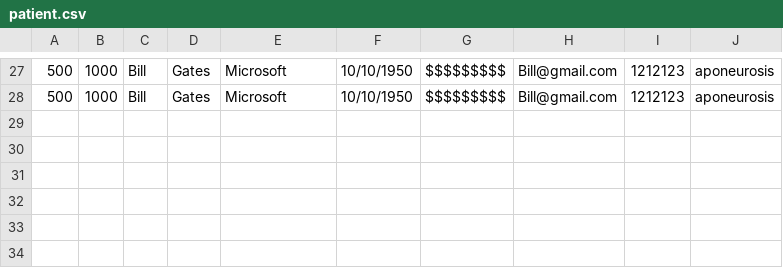
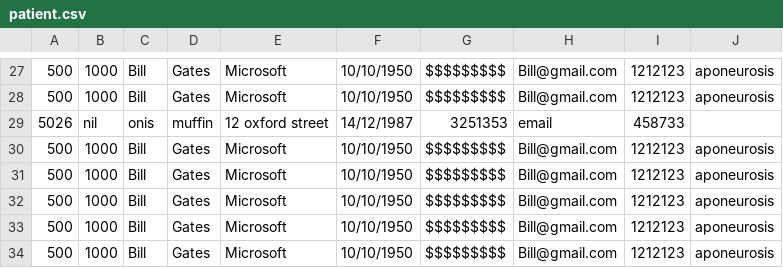
Before and after one commit to Muffin1/MEDI6, a CSV file: Group Project/csv/patient.csv, drawn as a sheet; only a part is shown, gaps mark what is left out; the diff names each change by its address in the sheet, - before the commit and + after, or states it on an @@ line.

```diff
--- a/Group Project/csv/patient.csv
+++ b/Group Project/csv/patient.csv
+row 29: 5026 | nil | onis | muffin | 12 oxford street | 14/12/1987 | 3251353 | email | 458733
+row 30: 500 | 1000 | Bill | Gates | Microsoft | 10/10/1950 | $$$$$$$$$ | Bill@gmail.com | 1212123 | aponeurosis
+row 31: 500 | 1000 | Bill | Gates | Microsoft | 10/10/1950 | $$$$$$$$$ | Bill@gmail.com | 1212123 | aponeurosis
+row 32: 500 | 1000 | Bill | Gates | Microsoft | 10/10/1950 | $$$$$$$$$ | Bill@gmail.com | 1212123 | aponeurosis
+row 33: 500 | 1000 | Bill | Gates | Microsoft | 10/10/1950 | $$$$$$$$$ | Bill@gmail.com | 1212123 | aponeurosis
+row 34: 500 | 1000 | Bill | Gates | Microsoft | 10/10/1950 | $$$$$$$$$ | Bill@gmail.com | 1212123 | aponeurosis
```
Also changed, not shown: Group Project/csv/user.csv, 5 other files.
